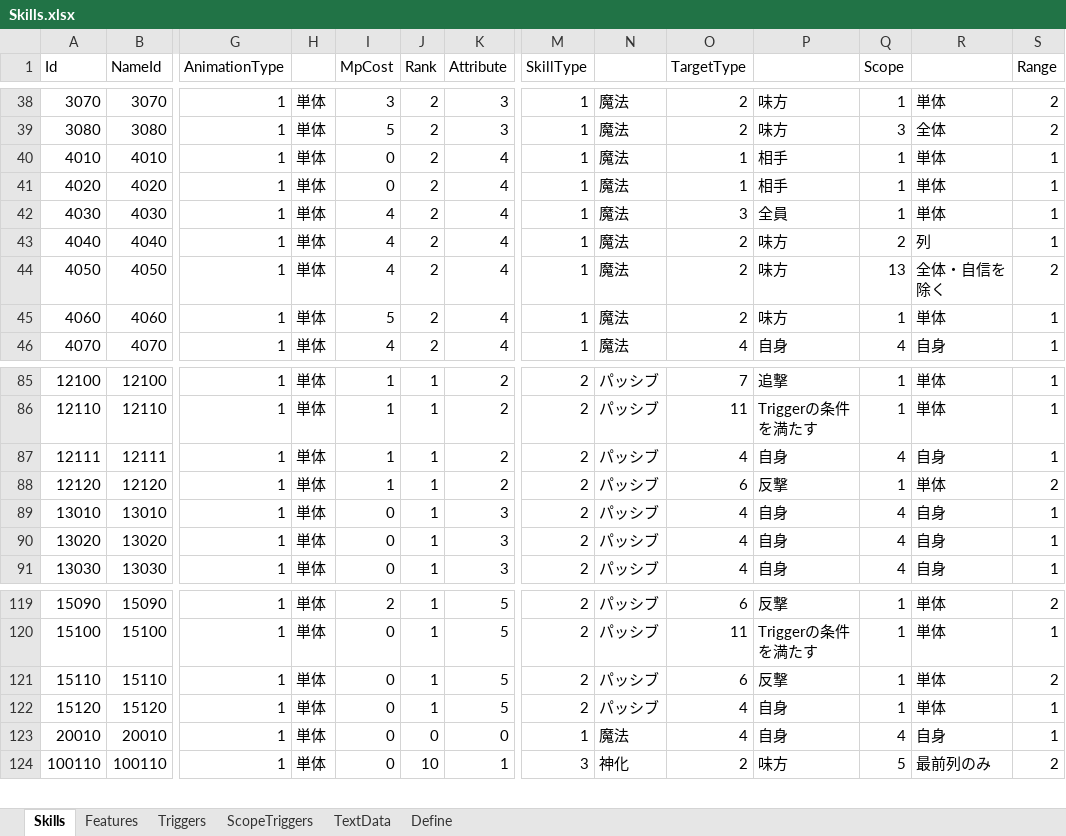
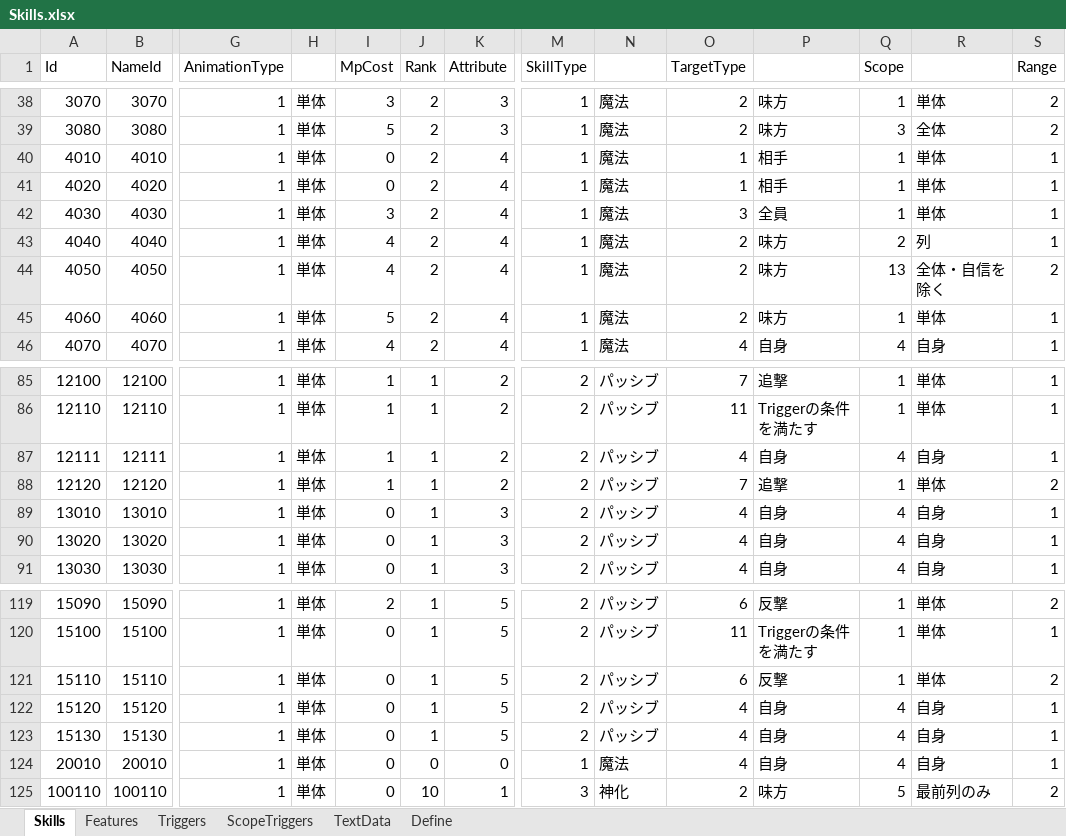
Before and after one commit to seedsclaft/unity, an Excel workbook: Assets/Data/Skills.xlsx, sheet Skills, drawn as a sheet; only a part is shown, gaps mark what is left out; values as stored, in another font and other column widths than the file's, no borders; rows hold the shown columns only; the diff names each change by its address in the sheet, - before the commit and + after, or states it on an @@ line.

```diff
--- a/Assets/Data/Skills.xlsx (sheet Skills)
+++ b/Assets/Data/Skills.xlsx (sheet Skills)
-I42 (MpCost): 4
+I42 (MpCost): 3
-O88 (TargetType): 6
+O88 (TargetType): 7
-P88: 反撃
+P88: 追撃
-Q122 (Scope): 1
+Q122 (Scope): 4
-R122: 単体
+R122: 自身
+row 123: 15130 | 15130 | 1 | 単体 | 0 | 1 | 5 | 2 | パッシブ | 4 | 自身 | 4 | 自身 | 1
```
Also changed, not shown: sheet Define, sheet Features, sheet TextData, sheet Triggers, formulas that keep their value, Assets/Data/Actors.xlsx, Assets/Data/Enemies.xlsx, 22 other files.
